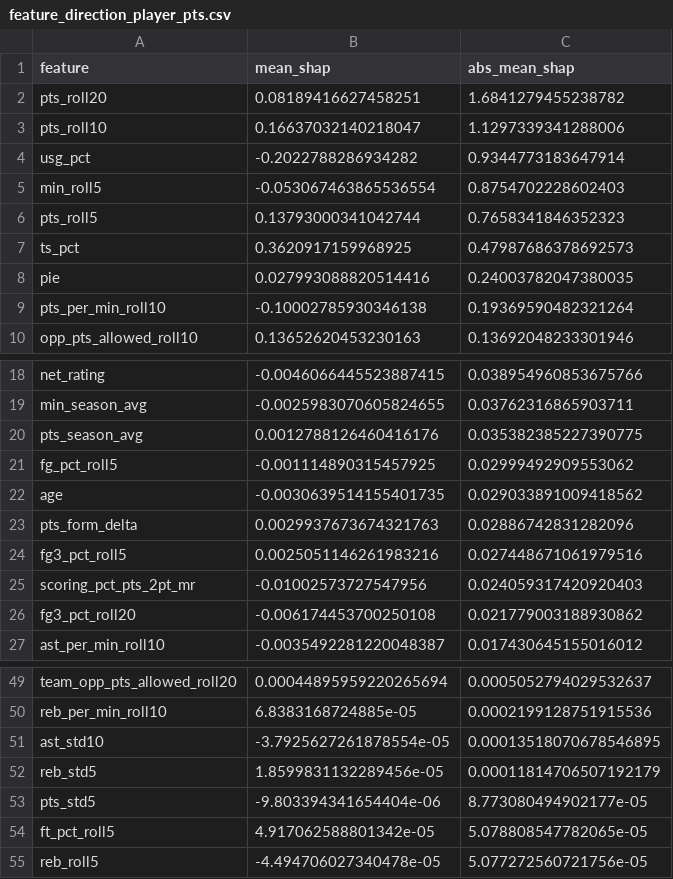
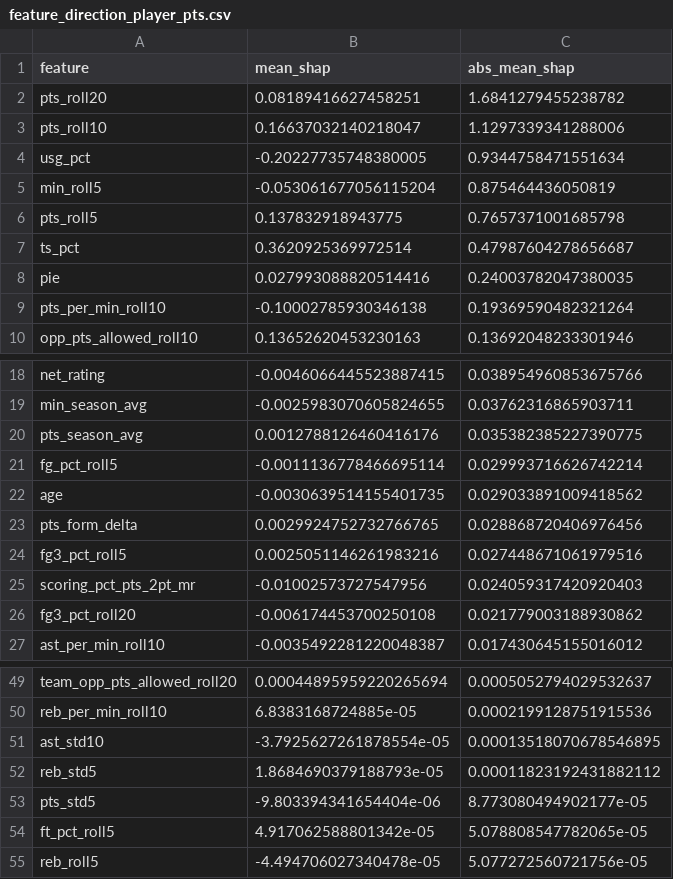
Before and after one commit to SpencerGoss/nba-analytics-project, a CSV file: reports/explainability/feature_direction_player_pts.csv, drawn as a sheet; only a part is shown, gaps mark what is left out.

```diff
--- a/reports/explainability/feature_direction_player_pts.csv
+++ b/reports/explainability/feature_direction_player_pts.csv
@@ -3,6 +3,6 @@ pts_roll20,0.08189416627458251,1.6841279455238782
 pts_roll10,0.16637032140218047,1.1297339341288006
-usg_pct,-0.2022788286934282,0.9344773183647914
-min_roll5,-0.053067463865536554,0.8754702228602403
-pts_roll5,0.13793000341042744,0.7658341846352323
-ts_pct,0.3620917159968925,0.47987686378692573
+usg_pct,-0.20227735748380005,0.9344758471551634
+min_roll5,-0.053061677056115204,0.875464436050819
+pts_roll5,0.137832918943775,0.7657371001685798
+ts_pct,0.3620925369972514,0.47987604278656687
 pie,0.027993088820514416,0.24003782047380035
@@ -20,5 +20,5 @@ min_season_avg,-0.0025983070605824655,0.03762316865903711
 pts_season_avg,0.0012788126460416176,0.035382385227390775
-fg_pct_roll5,-0.001114890315457925,0.02999492909553062
+fg_pct_roll5,-0.0011136778466695114,0.029993716626742214
 age,-0.0030639514155401735,0.029033891009418562
-pts_form_delta,0.0029937673674321763,0.02886742831282096
+pts_form_delta,0.0029924752732766765,0.028868720406976456
 fg3_pct_roll5,0.0025051146261983216,0.027448671061979516
@@ -51,3 +51,3 @@ reb_per_min_roll10,6.8383168724885e-05,0.0002199128751915536
 ast_std10,-3.7925627261878554e-05,0.00013518070678546895
-reb_std5,1.8599831132289456e-05,0.00011814706507192179
+reb_std5,1.8684690379188793e-05,0.00011823192431882112
 pts_std5,-9.803394341654404e-06,8.773080494902177e-05
```
Also changed, not shown: reports/calibration/calibration_bins.csv, reports/calibration/calibration_by_season.csv, 24 other files.
